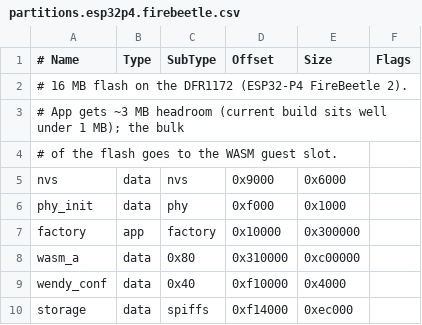
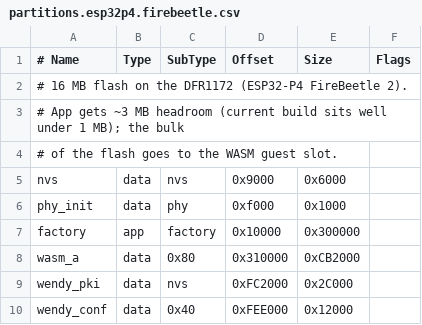
Before and after one commit to wendylabsinc/wendy-lite, a CSV file: partitions.esp32p4.firebeetle.csv, drawn as a sheet.

```diff
--- a/partitions.esp32p4.firebeetle.csv
+++ b/partitions.esp32p4.firebeetle.csv
@@ -7,4 +7,4 @@ phy_init,   data, phy,     0xf000,   0x1000,
 factory,    app,  factory, 0x10000,  0x300000,
-wasm_a,     data, 0x80,    0x310000, 0xc00000,
-wendy_conf, data, 0x40,    0xf10000, 0x4000,
-storage,    data, spiffs,  0xf14000, 0xec000,
+wasm_a,     data, 0x80,    0x310000, 0xCB2000,
+wendy_pki,  data, nvs,     0xFC2000, 0x2C000,
+wendy_conf, data, 0x40,    0xFEE000, 0x12000,
```
Also changed, not shown: partitions.csv, partitions.esp32p4.waveshare.csv, 12 other files.
